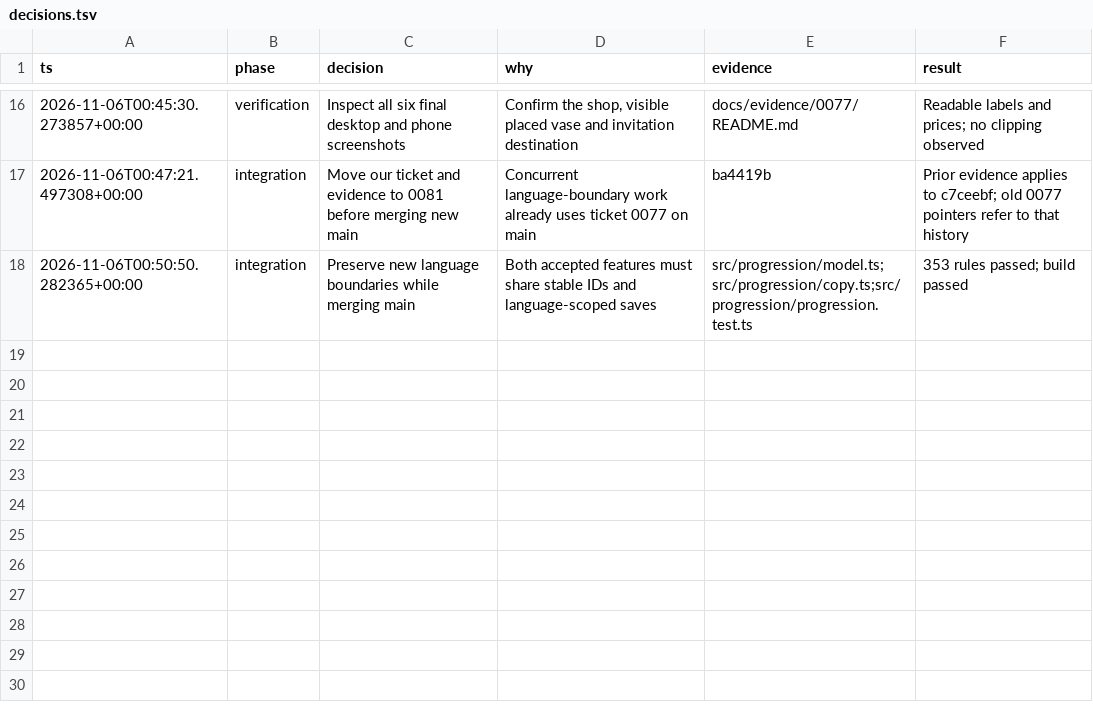
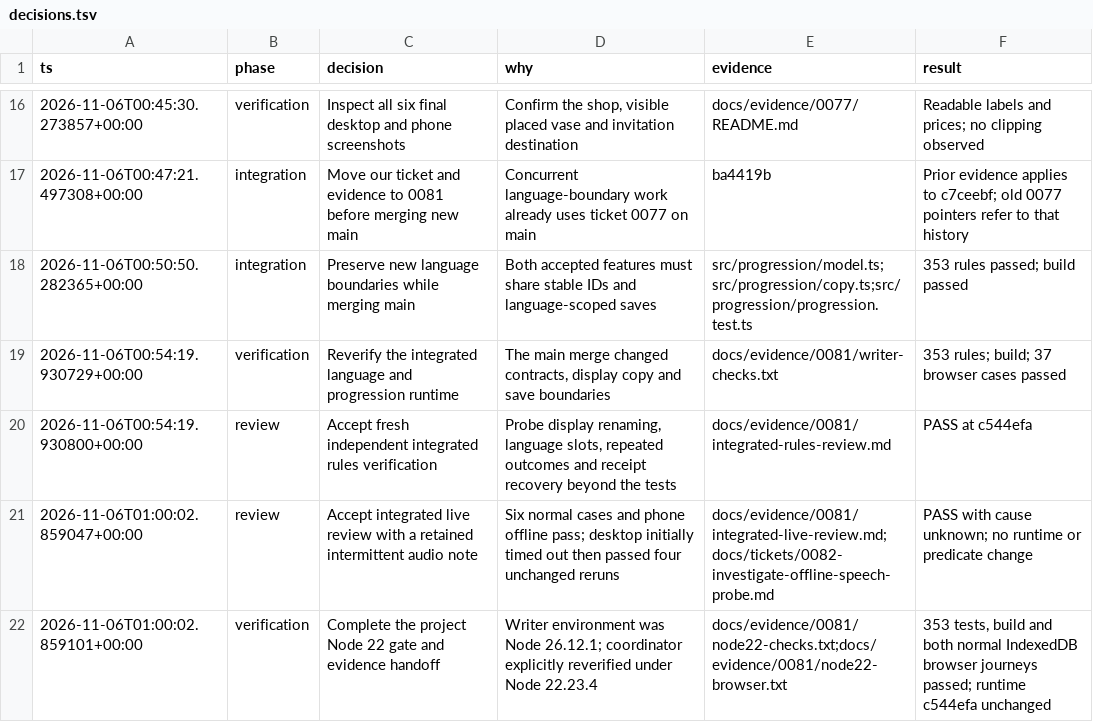
Before and after one commit to CallumHemsley/junyan, a TSV file: docs/evidence/0081/decisions.tsv, drawn as a sheet; only a part is shown, gaps mark what is left out.

Commit message:
docs: record integrated progression verification

```diff
--- a/docs/evidence/0081/decisions.tsv
+++ b/docs/evidence/0081/decisions.tsv
@@ -18 +18,5 @@ ts	phase	decision	why	evidence	result
 2026-11-06T00:50:50.282365+00:00	integration	Preserve new language boundaries while merging main	Both accepted features must share stable IDs and language-scoped saves	src/progression/model.ts;src/progression/copy.ts;src/progression/progression.test.ts	353 rules passed; build passed
+2026-11-06T00:54:19.930729+00:00	verification	Reverify the integrated language and progression runtime	The main merge changed contracts, display copy and save boundaries	docs/evidence/0081/writer-checks.txt	353 rules; build; 37 browser cases passed
+2026-11-06T00:54:19.930800+00:00	review	Accept fresh independent integrated rules verification	Probe display renaming, language slots, repeated outcomes and receipt recovery beyond the tests	docs/evidence/0081/integrated-rules-review.md	PASS at c544efa
+2026-11-06T01:00:02.859047+00:00	review	Accept integrated live review with a retained intermittent audio note	Six normal cases and phone offline pass; desktop initially timed out then passed four unchanged reruns	docs/evidence/0081/integrated-live-review.md;docs/tickets/0082-investigate-offline-speech-probe.md	PASS with cause unknown; no runtime or predicate change
+2026-11-06T01:00:02.859101+00:00	verification	Complete the project Node 22 gate and evidence handoff	Writer environment was Node 26.12.1; coordinator explicitly reverified under Node 22.23.4	docs/evidence/0081/node22-checks.txt;docs/evidence/0081/node22-browser.txt	353 tests, build and both normal IndexedDB browser journeys passed; runtime c544efa unchanged
```
Also changed, not shown: docs/evidence/0081/root-decisions.tsv, 15 other files.
